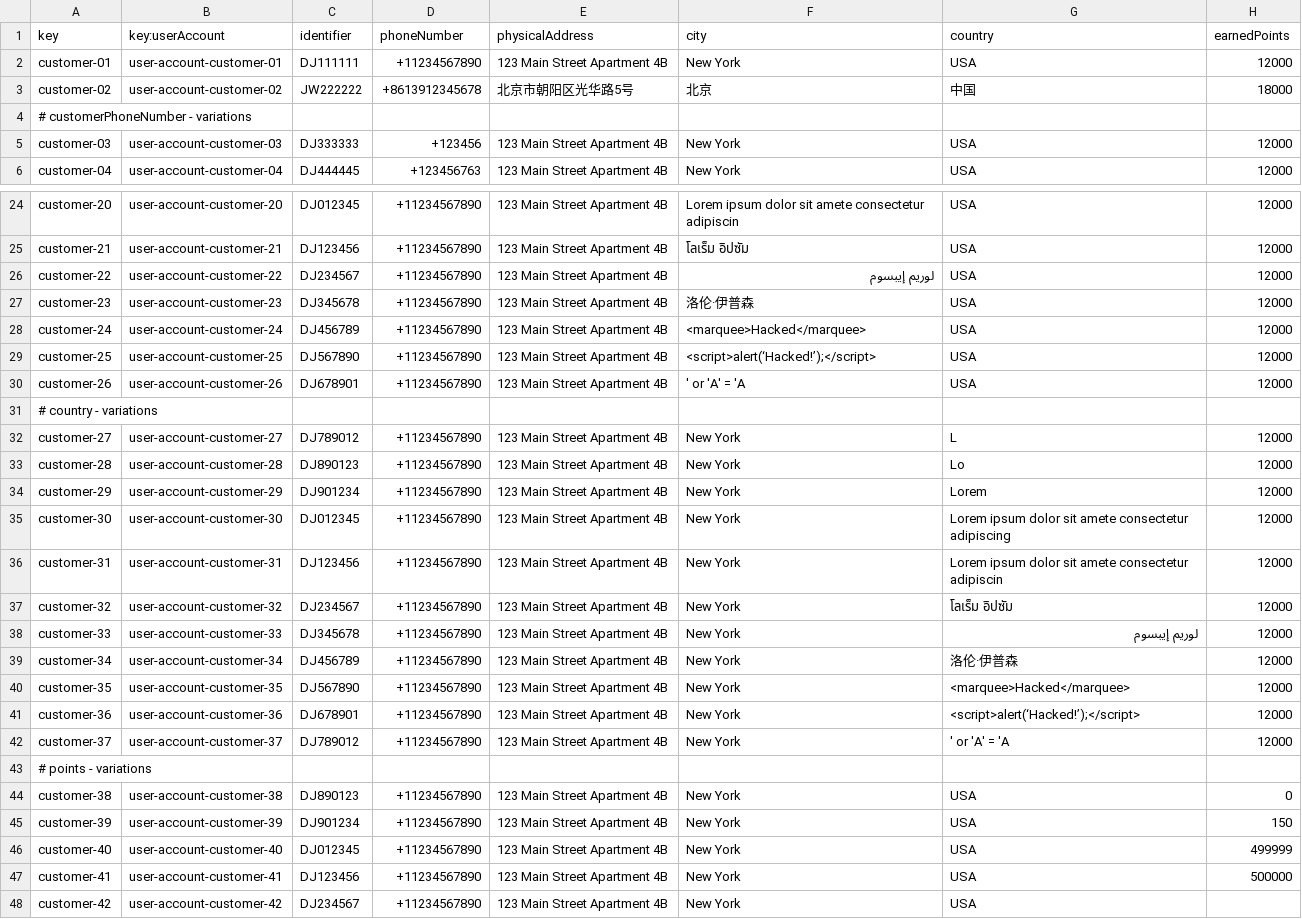
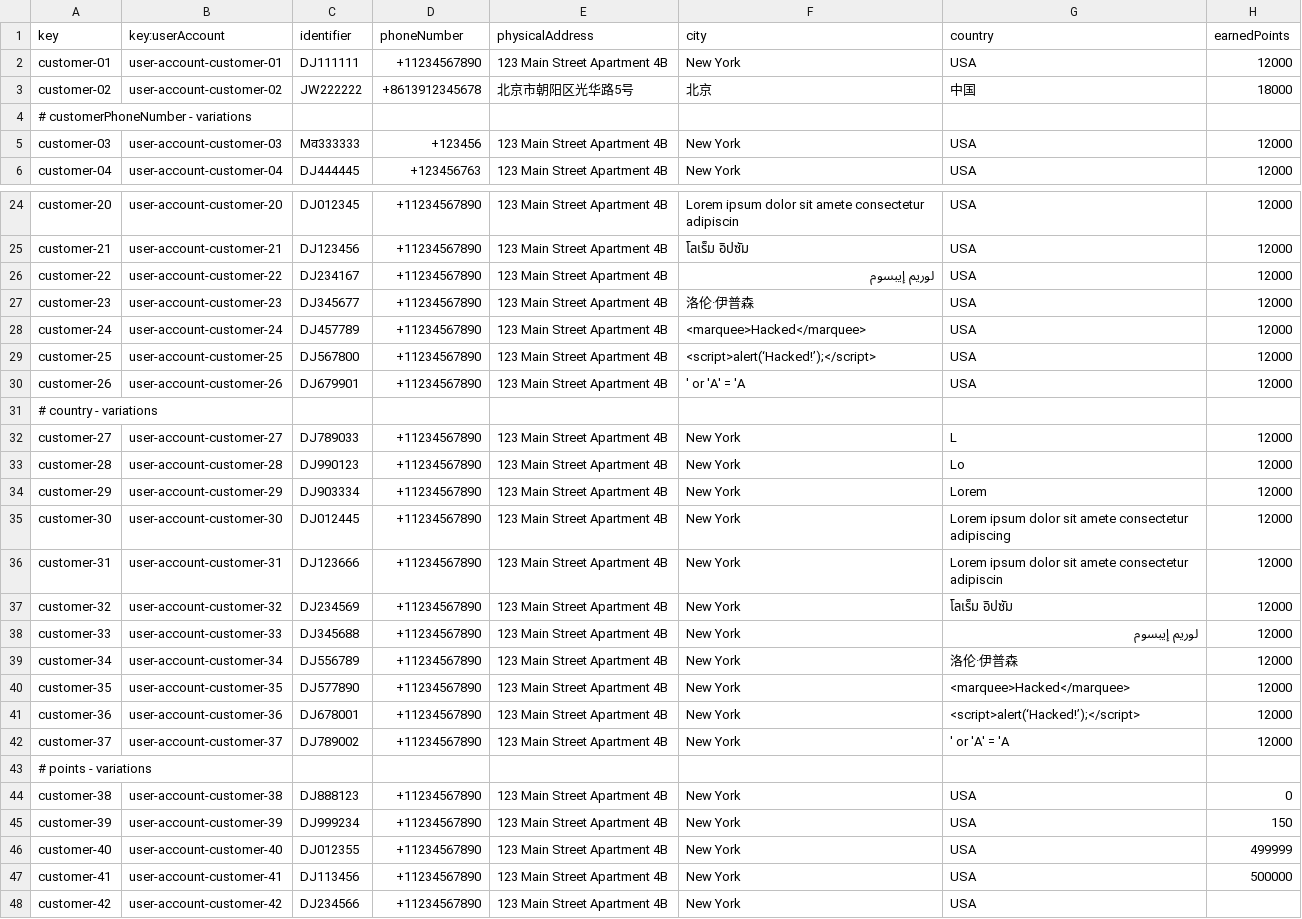
Before and after one commit to danjimdia1/Acme-ANS, a CSV file: src/main/resources/WEB-INF/data/sample/customer.csv, drawn as a sheet; only a part is shown, gaps mark what is left out.

```diff
--- a/src/main/resources/WEB-INF/data/sample/customer.csv
+++ b/src/main/resources/WEB-INF/data/sample/customer.csv
@@ -4,3 +4,3 @@ customer-02,user-account-customer-02,JW222222,+8613912345678,北京市朝阳区
 # customerPhoneNumber - variations
-customer-03,user-account-customer-03,DJ333333,+123456,123 Main Street Apartment 4B,New York,USA,12000
+customer-03,user-account-customer-03,Mव333333,+123456,123 Main Street Apartment 4B,New York,USA,12000
 customer-04,user-account-customer-04,DJ444445,+123456763,123 Main Street Apartment 4B,New York,USA,12000
@@ -25,24 +25,24 @@ customer-20,user-account-customer-20,DJ012345,+11234567890,123 Main Street Apart
 customer-21,user-account-customer-21,DJ123456,+11234567890,123 Main Street Apartment 4B,โลเร็ม อิปซัม,USA,12000
-customer-22,user-account-customer-22,DJ234567,+11234567890,123 Main Street Apartment 4B,لوريم إيبسوم,USA,12000
-customer-23,user-account-customer-23,DJ345678,+11234567890,123 Main Street Apartment 4B,洛伦·伊普森,USA,12000
-customer-24,user-account-customer-24,DJ456789,+11234567890,123 Main Street Apartment 4B,<marquee>Hacked</marquee>,USA,12000
-customer-25,user-account-customer-25,DJ567890,+11234567890,123 Main Street Apartment 4B,<script>alert(‘Hacked!’);</script>,USA,12000
-customer-26,user-account-customer-26,DJ678901,+11234567890,123 Main Street Apartment 4B,' or 'A' = 'A,USA,12000
+customer-22,user-account-customer-22,DJ234167,+11234567890,123 Main Street Apartment 4B,لوريم إيبسوم,USA,12000
+customer-23,user-account-customer-23,DJ345677,+11234567890,123 Main Street Apartment 4B,洛伦·伊普森,USA,12000
+customer-24,user-account-customer-24,DJ457789,+11234567890,123 Main Street Apartment 4B,<marquee>Hacked</marquee>,USA,12000
+customer-25,user-account-customer-25,DJ567800,+11234567890,123 Main Street Apartment 4B,<script>alert(‘Hacked!’);</script>,USA,12000
+customer-26,user-account-customer-26,DJ679901,+11234567890,123 Main Street Apartment 4B,' or 'A' = 'A,USA,12000
 # country - variations
-customer-27,user-account-customer-27,DJ789012,+11234567890,123 Main Street Apartment 4B,New York,L,12000
-customer-28,user-account-customer-28,DJ890123,+11234567890,123 Main Street Apartment 4B,New York,Lo,12000
-customer-29,user-account-customer-29,DJ901234,+11234567890,123 Main Street Apartment 4B,New York,Lorem,12000
-customer-30,user-account-customer-30,DJ012345,+11234567890,123 Main Street Apartment 4B,New York,Lorem ipsum dolor sit amete consectetur adipiscing,12000
-customer-31,user-account-customer-31,DJ123456,+11234567890,123 Main Street Apartment 4B,New York,Lorem ipsum dolor sit amete consectetur adipiscin,12000
-customer-32,user-account-customer-32,DJ234567,+11234567890,123 Main Street Apartment 4B,New York,โลเร็ม อิปซัม,12000
-customer-33,user-account-customer-33,DJ345678,+11234567890,123 Main Street Apartment 4B,New York,لوريم إيبسوم,12000
-customer-34,user-account-customer-34,DJ456789,+11234567890,123 Main Street Apartment 4B,New York,洛伦·伊普森,12000
-customer-35,user-account-customer-35,DJ567890,+11234567890,123 Main Street Apartment 4B,New York,<marquee>Hacked</marquee>,12000
-customer-36,user-account-customer-36,DJ678901,+11234567890,123 Main Street Apartment 4B,New York,<script>alert(‘Hacked!’);</script>,12000
-customer-37,user-account-customer-37,DJ789012,+11234567890,123 Main Street Apartment 4B,New York,' or 'A' = 'A,12000
+customer-27,user-account-customer-27,DJ789033,+11234567890,123 Main Street Apartment 4B,New York,L,12000
+customer-28,user-account-customer-28,DJ990123,+11234567890,123 Main Street Apartment 4B,New York,Lo,12000
+customer-29,user-account-customer-29,DJ903334,+11234567890,123 Main Street Apartment 4B,New York,Lorem,12000
+customer-30,user-account-customer-30,DJ012445,+11234567890,123 Main Street Apartment 4B,New York,Lorem ipsum dolor sit amete consectetur adipiscing,12000
+customer-31,user-account-customer-31,DJ123666,+11234567890,123 Main Street Apartment 4B,New York,Lorem ipsum dolor sit amete consectetur adipiscin,12000
+customer-32,user-account-customer-32,DJ234569,+11234567890,123 Main Street Apartment 4B,New York,โลเร็ม อิปซัม,12000
+customer-33,user-account-customer-33,DJ345688,+11234567890,123 Main Street Apartment 4B,New York,لوريم إيبسوم,12000
+customer-34,user-account-customer-34,DJ556789,+11234567890,123 Main Street Apartment 4B,New York,洛伦·伊普森,12000
+customer-35,user-account-customer-35,DJ577890,+11234567890,123 Main Street Apartment 4B,New York,<marquee>Hacked</marquee>,12000
+customer-36,user-account-customer-36,DJ678001,+11234567890,123 Main Street Apartment 4B,New York,<script>alert(‘Hacked!’);</script>,12000
+customer-37,user-account-customer-37,DJ789002,+11234567890,123 Main Street Apartment 4B,New York,' or 'A' = 'A,12000
 # points - variations
-customer-38,user-account-customer-38,DJ890123,+11234567890,123 Main Street Apartment 4B,New York,USA,0
-customer-39,user-account-customer-39,DJ901234,+11234567890,123 Main Street Apartment 4B,New York,USA,150
-customer-40,user-account-customer-40,DJ012345,+11234567890,123 Main Street Apartment 4B,New York,USA,499999
-customer-41,user-account-customer-41,DJ123456,+11234567890,123 Main Street Apartment 4B,New York,USA,500000
-customer-42,user-account-customer-42,DJ234567,+11234567890,123 Main Street Apartment 4B,New York,USA,
+customer-38,user-account-customer-38,DJ888123,+11234567890,123 Main Street Apartment 4B,New York,USA,0
+customer-39,user-account-customer-39,DJ999234,+11234567890,123 Main Street Apartment 4B,New York,USA,150
+customer-40,user-account-customer-40,DJ012355,+11234567890,123 Main Street Apartment 4B,New York,USA,499999
+customer-41,user-account-customer-41,DJ113456,+11234567890,123 Main Street Apartment 4B,New York,USA,500000
+customer-42,user-account-customer-42,DJ234566,+11234567890,123 Main Street Apartment 4B,New York,USA,
```
Also changed, not shown: 2 other files.
